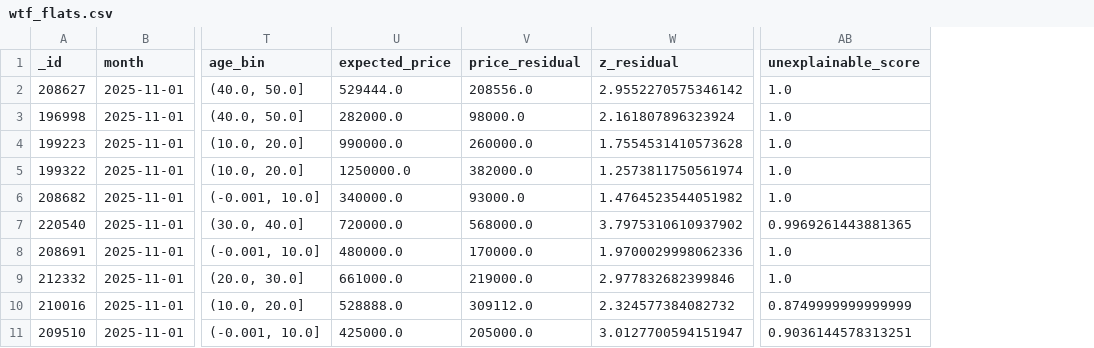
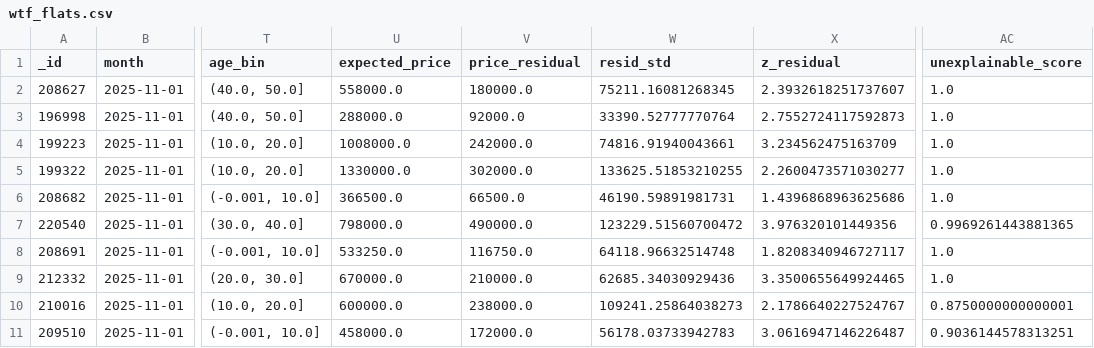
Before and after one commit to wongpeiting/wtf_flat_alert_system, a CSV file: wtf_flats.csv, drawn as a sheet; only a part is shown, gaps mark what is left out; addresses are those after the commit; the diff covers the shown part only; the diff names each change by its address in the sheet, - before the commit and + after, or states it on an @@ line.

```diff
--- a/wtf_flats.csv
+++ b/wtf_flats.csv
+column W (resid_std), rows 2-11: 75211.16081268345 | 33390.52777770764 | 74816.91940043661 | 133625.51853210255 | 46190.59891981731 | 123229.51560700472 | 64118.96632514748 | 62685.34030929436 | 109241.25864038273 | 56178.03733942783
-U2 (expected_price): 529444.0
+U2 (expected_price): 558000.0
-V2 (price_residual): 208556.0
+V2 (price_residual): 180000.0
-X2 (z_residual): 2.9552270575346142
+X2 (z_residual): 2.3932618251737607
-U3 (expected_price): 282000.0
+U3 (expected_price): 288000.0
-V3 (price_residual): 98000.0
+V3 (price_residual): 92000.0
-X3 (z_residual): 2.161807896323924
+X3 (z_residual): 2.7552724117592873
-U4 (expected_price): 990000.0
+U4 (expected_price): 1008000.0
-V4 (price_residual): 260000.0
+V4 (price_residual): 242000.0
-X4 (z_residual): 1.7554531410573628
+X4 (z_residual): 3.234562475163709
-U5 (expected_price): 1250000.0
+U5 (expected_price): 1330000.0
-V5 (price_residual): 382000.0
+V5 (price_residual): 302000.0
-X5 (z_residual): 1.2573811750561974
+X5 (z_residual): 2.2600473571030277
-U6 (expected_price): 340000.0
+U6 (expected_price): 366500.0
-V6 (price_residual): 93000.0
+V6 (price_residual): 66500.0
-X6 (z_residual): 1.4764523544051982
+X6 (z_residual): 1.4396868963625686
-U7 (expected_price): 720000.0
+U7 (expected_price): 798000.0
-V7 (price_residual): 568000.0
+V7 (price_residual): 490000.0
-X7 (z_residual): 3.7975310610937902
+X7 (z_residual): 3.976320101449356
-U8 (expected_price): 480000.0
+U8 (expected_price): 533250.0
-V8 (price_residual): 170000.0
+V8 (price_residual): 116750.0
-X8 (z_residual): 1.9700029998062336
+X8 (z_residual): 1.8208340946727117
-U9 (expected_price): 661000.0
+U9 (expected_price): 670000.0
-V9 (price_residual): 219000.0
+V9 (price_residual): 210000.0
-X9 (z_residual): 2.977832682399846
+X9 (z_residual): 3.3500655649924465
-U10 (expected_price): 528888.0
+U10 (expected_price): 600000.0
-V10 (price_residual): 309112.0
+V10 (price_residual): 238000.0
-X10 (z_residual): 2.324577384082732
+X10 (z_residual): 2.1786640227524767
-AC10 (unexplainable_score): 0.8749999999999999
+AC10 (unexplainable_score): 0.8750000000000001
-U11 (expected_price): 425000.0
+U11 (expected_price): 458000.0
-V11 (price_residual): 205000.0
+V11 (price_residual): 172000.0
-X11 (z_residual): 3.0127700594151947
+X11 (z_residual): 3.0616947146226487
```
Also changed, not shown: 1 added row and 70 edited cells elsewhere in this file, 3 other files.
